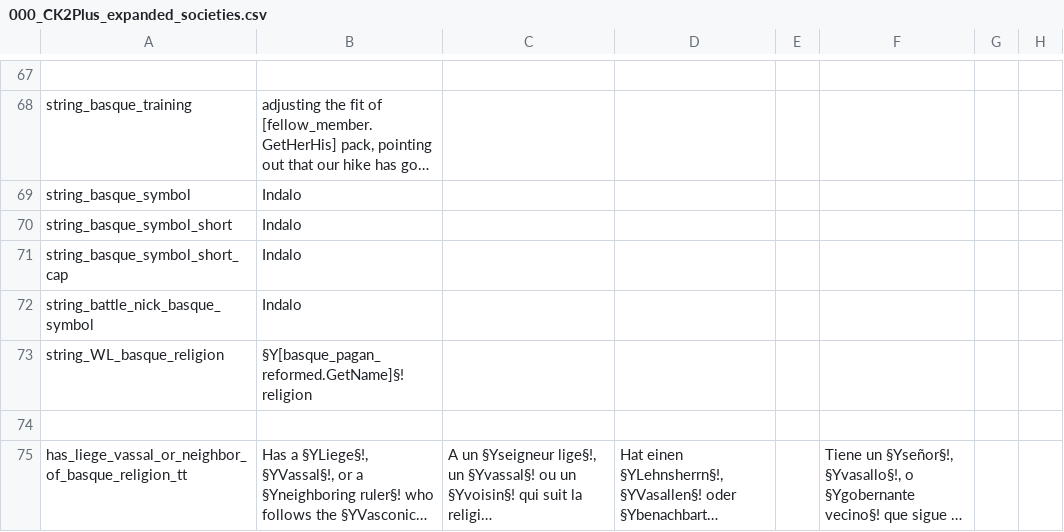
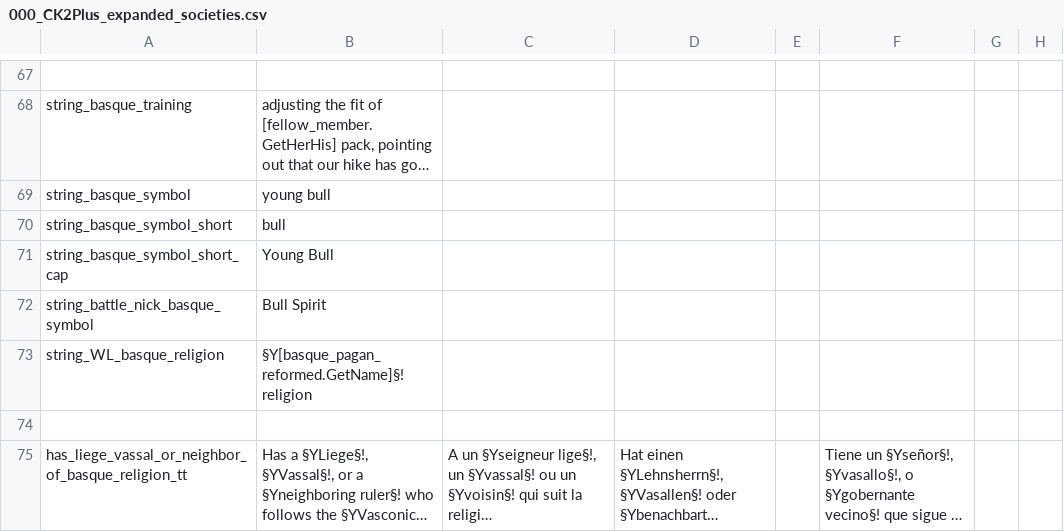
Before and after one commit to ck2plus/CK2Plus_Rewrite, a CSV file: CK2Plus_expanded/localisation/000_CK2Plus_expanded_societies.csv, drawn as a sheet; only a part is shown, gaps mark what is left out; long unchanged cells end in …; the diff names each change by its address in the sheet, - before the commit and + after, or states it on an @@ line.

Commit message:
better basque symbol

```diff
--- a/CK2Plus_expanded/localisation/000_CK2Plus_expanded_societies.csv
+++ b/CK2Plus_expanded/localisation/000_CK2Plus_expanded_societies.csv
-B69: Indalo
+B69: young bull
-B70: Indalo
+B70: bull
-B71: Indalo
+B71: Young Bull
-B72: Indalo
+B72: Bull Spirit
```
